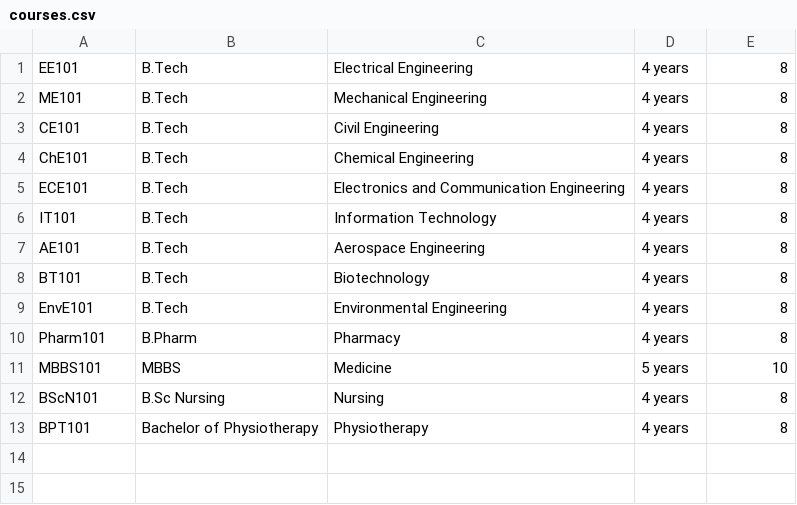
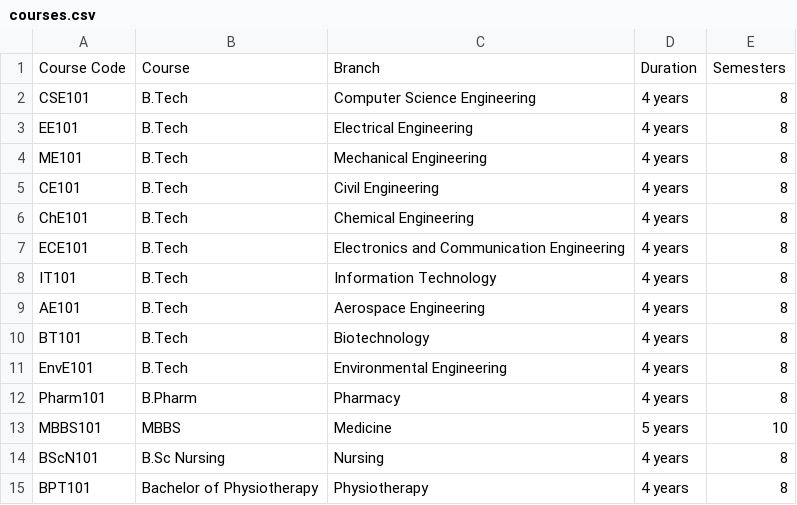
Before and after one commit to arpitgoswami/University-Management-System, a CSV file: csv/courses.csv, drawn as a sheet.

```diff
--- a/csv/courses.csv
+++ b/csv/courses.csv
@@ -1 +1,3 @@
+Course Code,Course,Branch,Duration,Semesters
+CSE101,B.Tech,Computer Science Engineering,4 years,8
 EE101,B.Tech,Electrical Engineering,4 years,8
```
Also changed, not shown: csv/students.csv, 10 other files.
